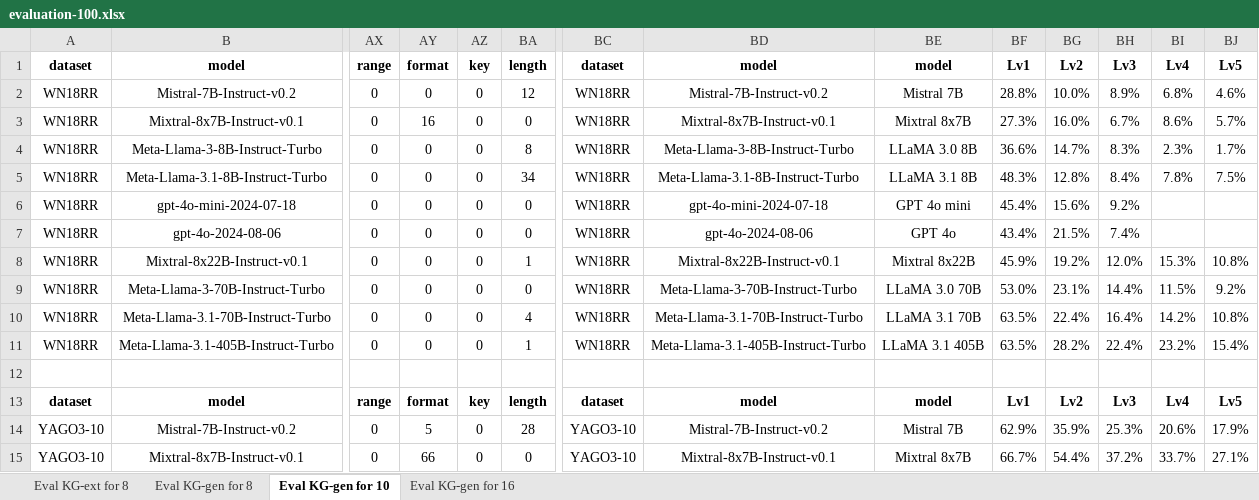
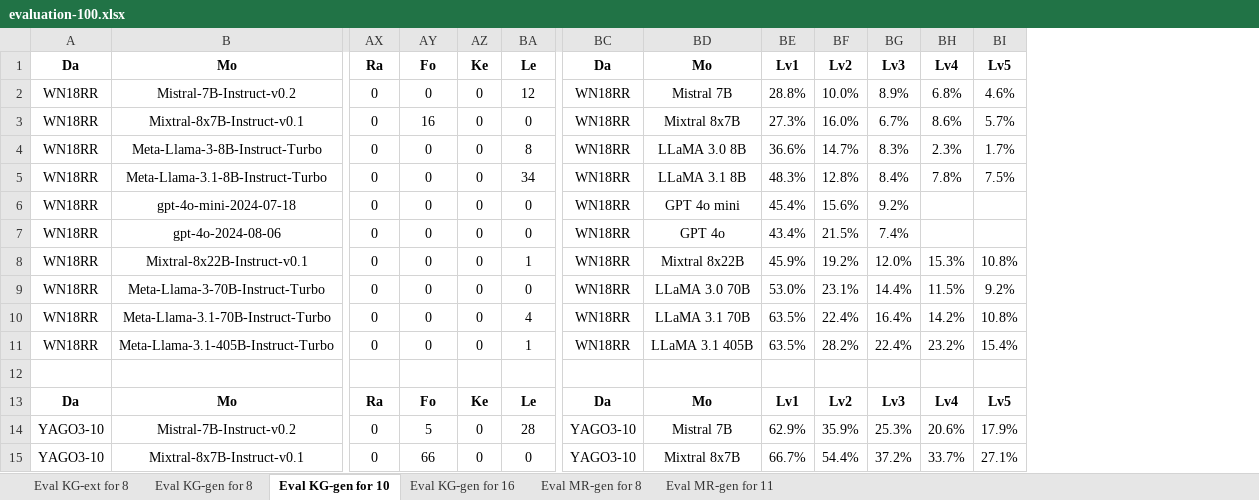
Before and after one commit to chrisjihee/concept-based-reasoning, an Excel workbook: evaluation/evaluation-100.xlsx, sheet Eval KG-gen for 10, drawn as a sheet; only a part is shown, gaps mark what is left out; values as stored, in another font and other column widths than the file's, no borders; charts and pictures and conditional formats not drawn; removed rows and columns are numbered as before the commit, all else as after; rows hold the shown columns only; the diff names each change by its address in the sheet, - before the commit and + after, or states it on an @@ line.

```diff
--- a/evaluation/evaluation-100.xlsx (sheet Eval KG-gen for 10)
+++ b/evaluation/evaluation-100.xlsx (sheet Eval KG-gen for 10)
+sheet tab: Eval MR-gen for 8
+sheet tab: Eval MR-gen for 11
-column BD, rows 2-11: Mistral-7B-Instruct-v0.2 | Mixtral-8x7B-Instruct-v0.1 | Meta-Llama-3-8B-Instruct-Turbo | Meta-Llama-3.1-8B-Instruct-Turbo | gpt-4o-mini-2024-07-18 | gpt-4o-2024-08-06 | Mixtral-8x22B-Instruct-v0.1 | Meta-Llama-3-70B-Instruct-Turbo | Meta-Llama-3.1-70B-Instruct-Turbo | Meta-Llama-3.1-405B-Instruct-Turbo; rows 14-15: Mistral-7B-Instruct-v0.2 | Mixtral-8x7B-Instruct-v0.1
-row 1: dataset | model | range | format | key | length | dataset | model | model | Lv1 | Lv2 | Lv3 | Lv4 | Lv5
+row 1: Da | Mo | Ra | Fo | Ke | Le | Da | Mo | Lv1 | Lv2 | Lv3 | Lv4 | Lv5
-row 13: dataset | model | range | format | key | length | dataset | model | model | Lv1 | Lv2 | Lv3 | Lv4 | Lv5
+row 13: Da | Mo | Ra | Fo | Ke | Le | Da | Mo | Lv1 | Lv2 | Lv3 | Lv4 | Lv5
```
Also changed, not shown: sheet Eval KG-gen for 16, sheet Eval KG-gen for 8, sheet Eval KG-ext for 8, charts or pictures.
